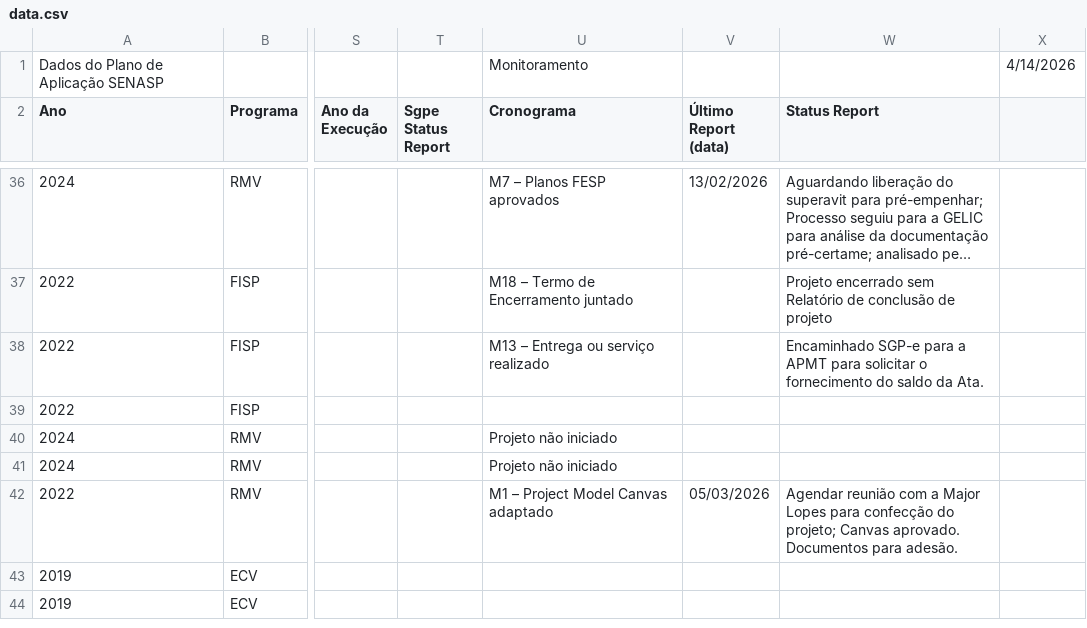
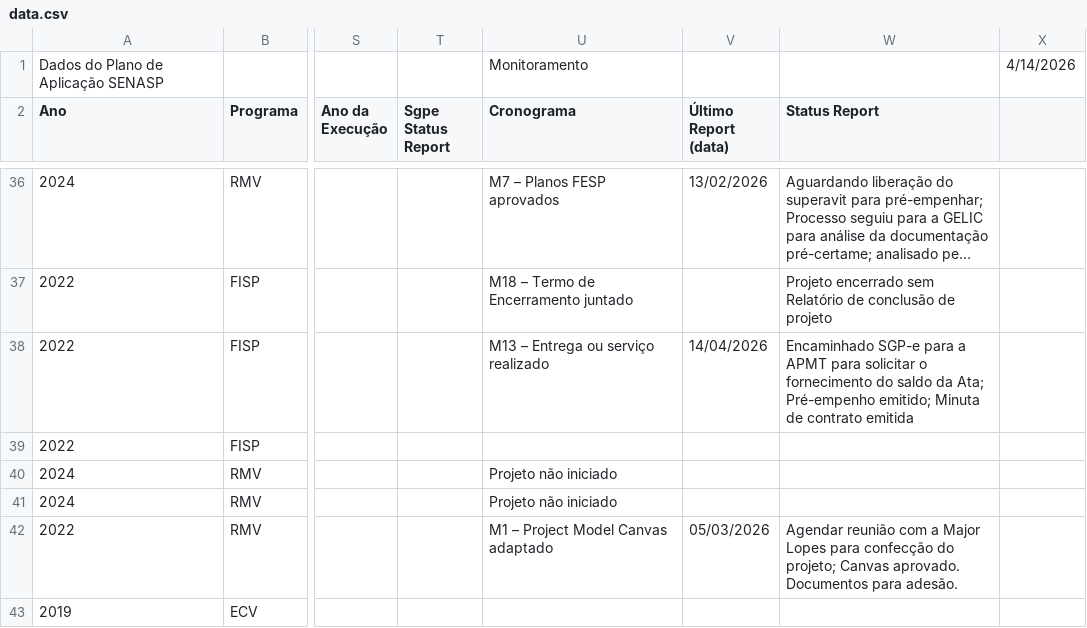
Before and after one commit to 926738-creator/bi-eppm, a CSV file: data.csv, drawn as a sheet; only a part is shown, gaps mark what is left out; the shorter side is filled out with more unchanged rows; long unchanged cells end in …; the diff names each change by its address in the sheet, - before the commit and + after, or states it on an @@ line.

```diff
--- a/data.csv
+++ b/data.csv
-V38 (Último Report (data)): (empty)
+V38 (Último Report (data)): 14/04/2026
-W38 (Status Report): …saldo da Ata.
+W38 (Status Report): …saldo da Ata; Pré-empenho emitido; Minuta de contrato emitida
```
